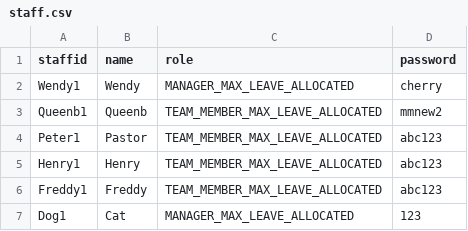
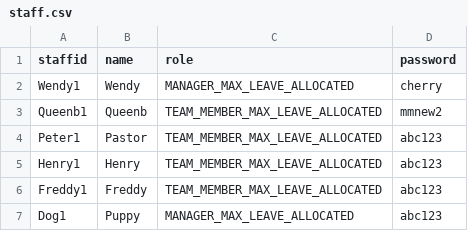
Before and after one commit to chrismyhub/terminal_app, a CSV file: staff.csv, drawn as a sheet.

```diff
--- a/staff.csv
+++ b/staff.csv
@@ -6,2 +6,2 @@ Henry1,Henry,TEAM_MEMBER_MAX_LEAVE_ALLOCATED,abc123
 Freddy1,Freddy,TEAM_MEMBER_MAX_LEAVE_ALLOCATED,abc123
-Dog1,Cat,MANAGER_MAX_LEAVE_ALLOCATED,123
+Dog1,Puppy,MANAGER_MAX_LEAVE_ALLOCATED,abc123
```
Also changed, not shown: 4 other files.
